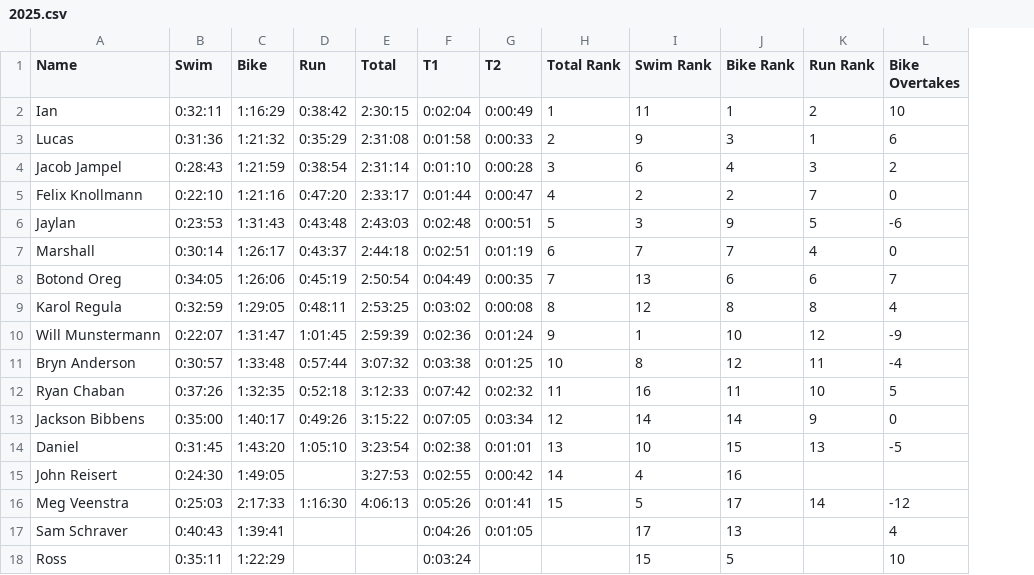
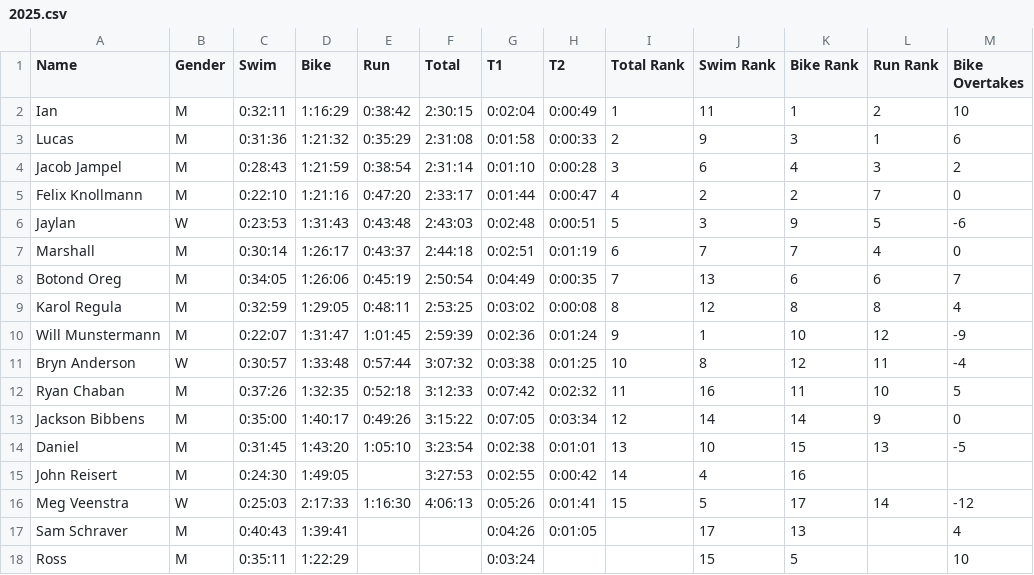
Before and after one commit to mborrus/marshallscorner, a CSV file: content/triathlon/results/raw/2025.csv, drawn as a sheet; only a part is shown; the diff names each change by its address in the sheet, - before the commit and + after, or states it on an @@ line.

```diff
--- a/content/triathlon/results/raw/2025.csv
+++ b/content/triathlon/results/raw/2025.csv
+column B (Gender), rows 2-18: M | M | M | M | W | M | M | M | M | W | M | M | M | M | W | M | M
```
Also changed, not shown: content/triathlon/results/raw/2024.csv, 31 other files.
